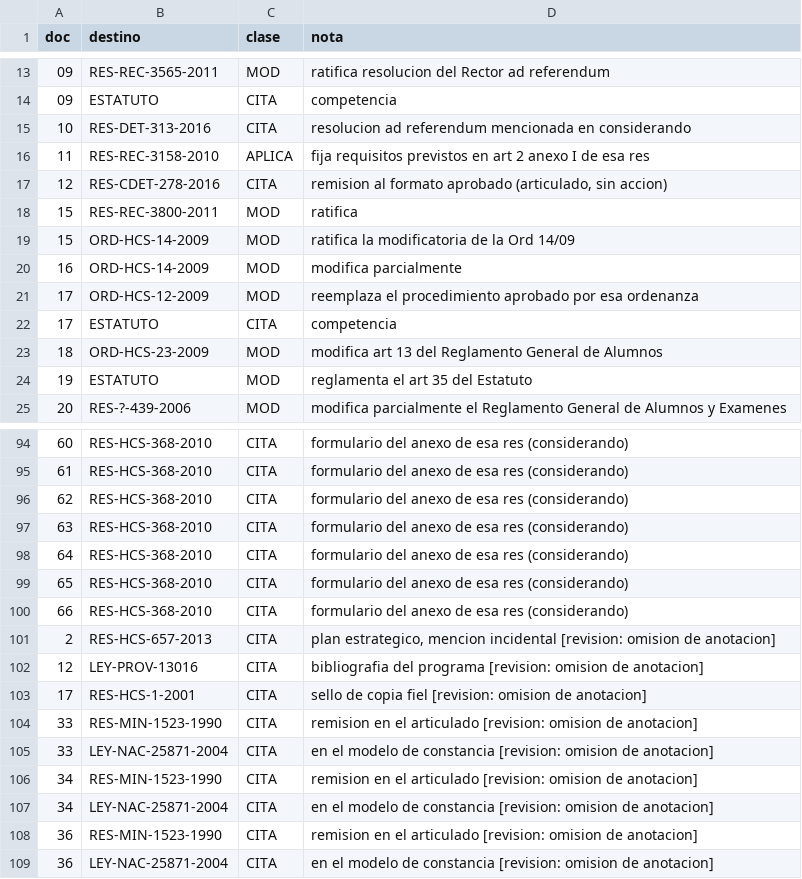
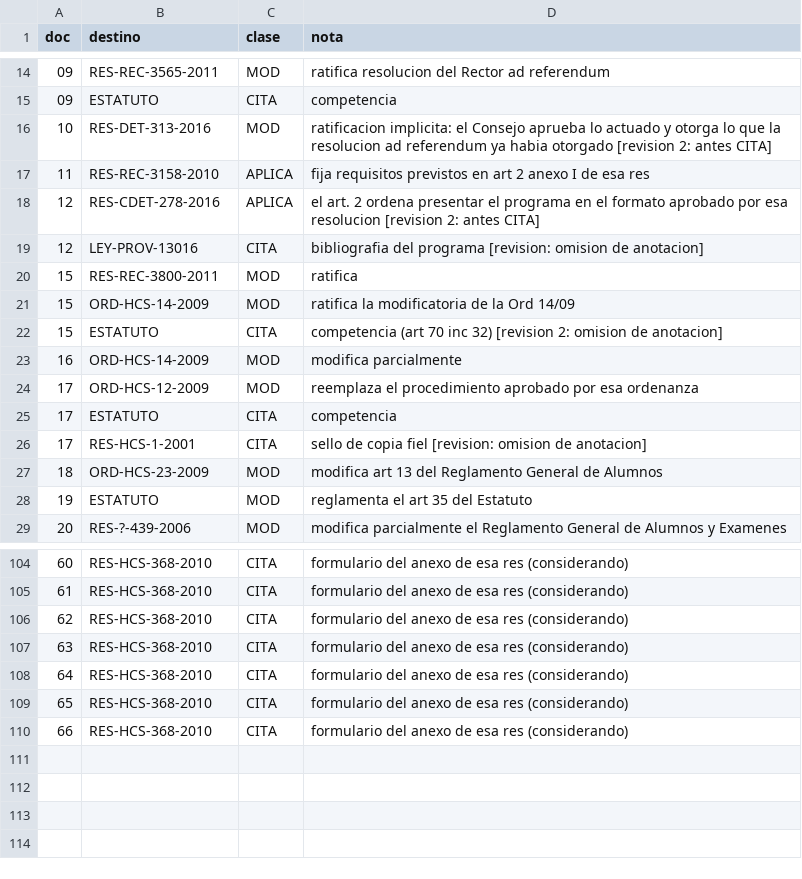
Before and after one commit to JuampiJPT/grafo-legal, a TSV file: data/corpus_unnoba/gold_pi4.tsv, drawn as a sheet; only a part is shown, gaps mark what is left out; the diff covers the shown part only.

```diff
--- a/data/corpus_unnoba/gold_pi4.tsv
+++ b/data/corpus_unnoba/gold_pi4.tsv
@@ -14,7 +15,9 @@ doc	destino	clase	nota
 09	ESTATUTO	CITA	competencia
-10	RES-DET-313-2016	CITA	resolucion ad referendum mencionada en considerando
+10	RES-DET-313-2016	MOD	ratificacion implicita: el Consejo aprueba lo actuado y otorga lo que la resolucion ad referendum ya habia otorgado [revision 2: antes CITA]
 11	RES-REC-3158-2010	APLICA	fija requisitos previstos en art 2 anexo I de esa res
-12	RES-CDET-278-2016	CITA	remision al formato aprobado (articulado, sin accion)
+12	RES-CDET-278-2016	APLICA	el art. 2 ordena presentar el programa en el formato aprobado por esa resolucion [revision 2: antes CITA]
+12	LEY-PROV-13016	CITA	bibliografia del programa [revision: omision de anotacion]
 15	RES-REC-3800-2011	MOD	ratifica
 15	ORD-HCS-14-2009	MOD	ratifica la modificatoria de la Ord 14/09
+15	ESTATUTO	CITA	competencia (art 70 inc 32) [revision 2: omision de anotacion]
 16	ORD-HCS-14-2009	MOD	modifica parcialmente
@@ -22,2 +25,3 @@ doc	destino	clase	nota
 17	ESTATUTO	CITA	competencia
+17	RES-HCS-1-2001	CITA	sello de copia fiel [revision: omision de anotacion]
 18	ORD-HCS-23-2009	MOD	modifica art 13 del Reglamento General de Alumnos
@@ -100,10 +110 @@ doc	destino	clase	nota
 66	RES-HCS-368-2010	CITA	formulario del anexo de esa res (considerando)
-2	RES-HCS-657-2013	CITA	plan estrategico, mencion incidental [revision: omision de anotacion]
-12	LEY-PROV-13016	CITA	bibliografia del programa [revision: omision de anotacion]
-17	RES-HCS-1-2001	CITA	sello de copia fiel [revision: omision de anotacion]
-33	RES-MIN-1523-1990	CITA	remision en el articulado [revision: omision de anotacion]
-33	LEY-NAC-25871-2004	CITA	en el modelo de constancia [revision: omision de anotacion]
-34	RES-MIN-1523-1990	CITA	remision en el articulado [revision: omision de anotacion]
-34	LEY-NAC-25871-2004	CITA	en el modelo de constancia [revision: omision de anotacion]
-36	RES-MIN-1523-1990	CITA	remision en el articulado [revision: omision de anotacion]
-36	LEY-NAC-25871-2004	CITA	en el modelo de constancia [revision: omision de anotacion]
```
Also changed, not shown: 6 added rows and 16 edited cells elsewhere in this file, results/pi4_unnoba/errores.csv, results/pi4_unnoba/gold_normalizado.csv, 10 other files.
